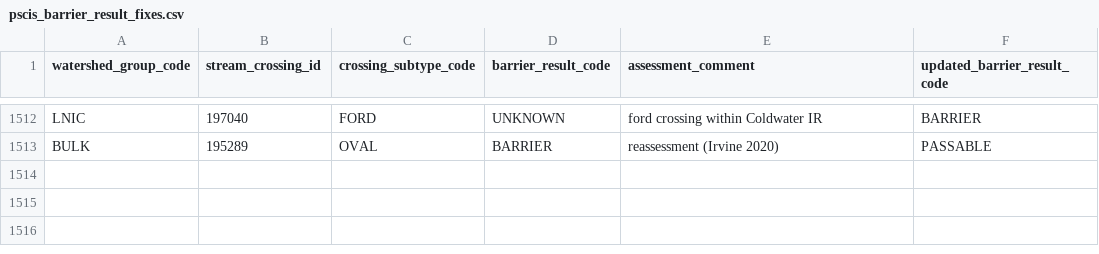
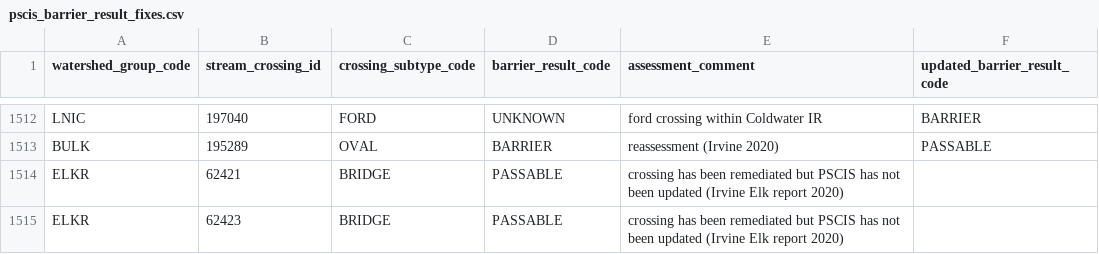
Before and after one commit to smnorris/bcfishpass, a CSV file: 01_prep/02_pscis/data/pscis_barrier_result_fixes.csv, drawn as a sheet; only a part is shown, gaps mark what is left out.

```diff
--- a/01_prep/02_pscis/data/pscis_barrier_result_fixes.csv
+++ b/01_prep/02_pscis/data/pscis_barrier_result_fixes.csv
@@ -1513 +1513,3 @@ LNIC,197040,FORD,UNKNOWN,ford crossing within Coldwater IR,BARRIER
 BULK,195289,OVAL,BARRIER,reassessment (Irvine 2020),PASSABLE
+ELKR,62421,BRIDGE,PASSABLE,crossing has been remediated but PSCIS has not been updated (Irvine Elk report 2020)
+ELKR,62423,BRIDGE,PASSABLE,crossing has been remediated but PSCIS has not been updated (Irvine Elk report 2020)
```
